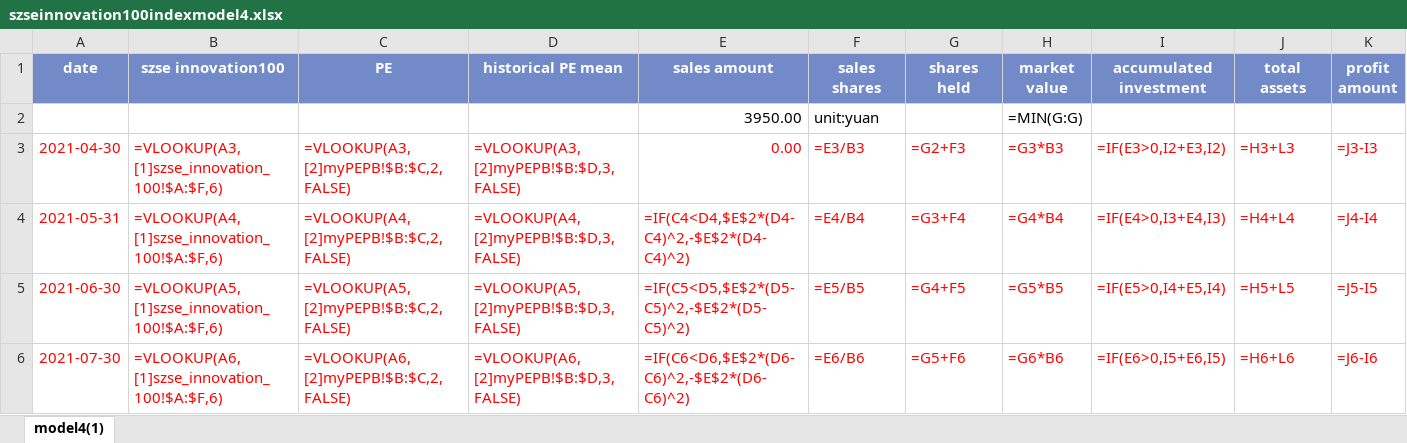
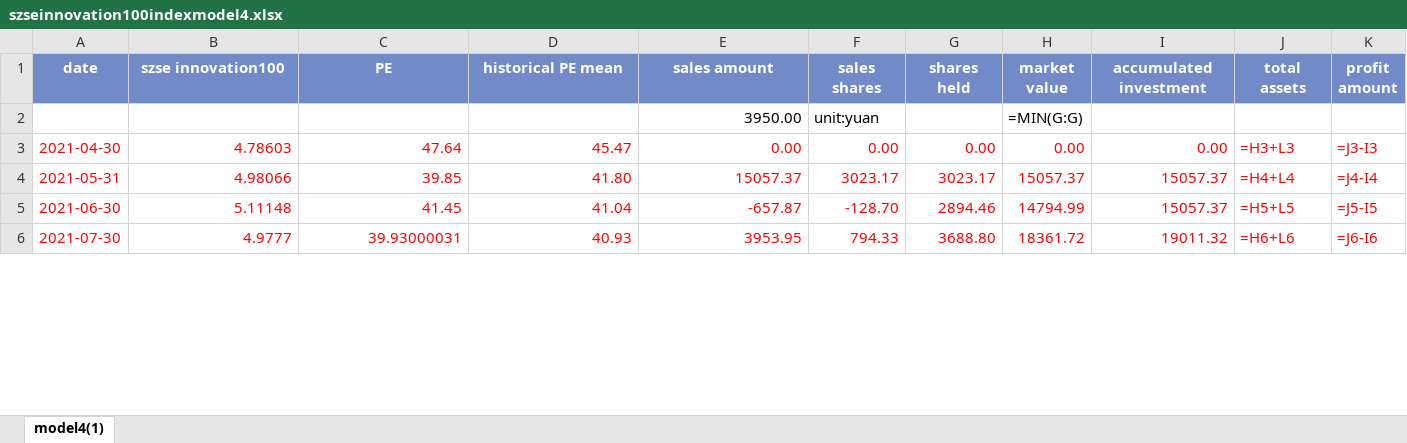
Before and after one commit to laienwei/valuationquan, an Excel workbook: lai/valuationquan/szseinnovation100index/szseinnovation100indexmodel4.xlsx, sheet model4(1), drawn as a sheet; only a part is shown; values as stored, in another font and other column widths than the file's, no borders; formulas are shown in place of their values; charts and pictures and conditional formats not drawn; the diff covers the shown part only; the diff names each change by its address in the sheet, - before the commit and + after, or states it on an @@ line.

```diff
--- a/lai/valuationquan/szseinnovation100index/szseinnovation100indexmodel4.xlsx (sheet model4(1))
+++ b/lai/valuationquan/szseinnovation100index/szseinnovation100indexmodel4.xlsx (sheet model4(1))
-B3 (szse innovation100): =VLOOKUP(A3,[1]szse_innovation_100!$A:$F,6)
+B3 (szse innovation100): 4.78603
-C3 (PE): =VLOOKUP(A3,[2]myPEPB!$B:$C,2,FALSE)
+C3 (PE): 47.64
-D3 (historical PE mean): =VLOOKUP(A3,[2]myPEPB!$B:$D,3,FALSE)
+D3 (historical PE mean): 45.47
-F3 (sales shares): =E3/B3
+F3 (sales shares): 0.00
-G3 (shares held): =G2+F3
+G3 (shares held): 0.00
-H3 (market value): =G3*B3
+H3 (market value): 0.00
-I3 (accumulated investment): =IF(E3>0,I2+E3,I2)
+I3 (accumulated investment): 0.00
-B4 (szse innovation100): =VLOOKUP(A4,[1]szse_innovation_100!$A:$F,6)
+B4 (szse innovation100): 4.98066
-C4 (PE): =VLOOKUP(A4,[2]myPEPB!$B:$C,2,FALSE)
+C4 (PE): 39.85
-D4 (historical PE mean): =VLOOKUP(A4,[2]myPEPB!$B:$D,3,FALSE)
+D4 (historical PE mean): 41.80
-E4 (sales amount): =IF(C4<D4,$E$2*(D4-C4)^2,-$E$2*(D4-C4)^2)
+E4 (sales amount): 15057.37
-F4 (sales shares): =E4/B4
+F4 (sales shares): 3023.17
-G4 (shares held): =G3+F4
+G4 (shares held): 3023.17
-H4 (market value): =G4*B4
+H4 (market value): 15057.37
-I4 (accumulated investment): =IF(E4>0,I3+E4,I3)
+I4 (accumulated investment): 15057.37
-B5 (szse innovation100): =VLOOKUP(A5,[1]szse_innovation_100!$A:$F,6)
+B5 (szse innovation100): 5.11148
-C5 (PE): =VLOOKUP(A5,[2]myPEPB!$B:$C,2,FALSE)
+C5 (PE): 41.45
-D5 (historical PE mean): =VLOOKUP(A5,[2]myPEPB!$B:$D,3,FALSE)
+D5 (historical PE mean): 41.04
-E5 (sales amount): =IF(C5<D5,$E$2*(D5-C5)^2,-$E$2*(D5-C5)^2)
+E5 (sales amount): -657.87
-F5 (sales shares): =E5/B5
+F5 (sales shares): -128.70
-G5 (shares held): =G4+F5
+G5 (shares held): 2894.46
-H5 (market value): =G5*B5
+H5 (market value): 14794.99
-I5 (accumulated investment): =IF(E5>0,I4+E5,I4)
+I5 (accumulated investment): 15057.37
-B6 (szse innovation100): =VLOOKUP(A6,[1]szse_innovation_100!$A:$F,6)
+B6 (szse innovation100): 4.9777
-C6 (PE): =VLOOKUP(A6,[2]myPEPB!$B:$C,2,FALSE)
+C6 (PE): 39.93000031
-D6 (historical PE mean): =VLOOKUP(A6,[2]myPEPB!$B:$D,3,FALSE)
+D6 (historical PE mean): 40.93
-E6 (sales amount): =IF(C6<D6,$E$2*(D6-C6)^2,-$E$2*(D6-C6)^2)
+E6 (sales amount): 3953.95
-F6 (sales shares): =E6/B6
+F6 (sales shares): 794.33
-G6 (shares held): =G5+F6
+G6 (shares held): 3688.80
-H6 (market value): =G6*B6
+H6 (market value): 18361.72
-I6 (accumulated investment): =IF(E6>0,I5+E6,I5)
+I6 (accumulated investment): 19011.32
```
Also changed, not shown: 152 edited cells elsewhere in this sheet, charts or pictures, lai/valuationquan/CNIESG300index/CNIESG300indexmodel1.xlsx, lai/valuationquan/szseinnovation100ETF/szseinnovation100ETFmodel1.xlsx, 8 other files.
